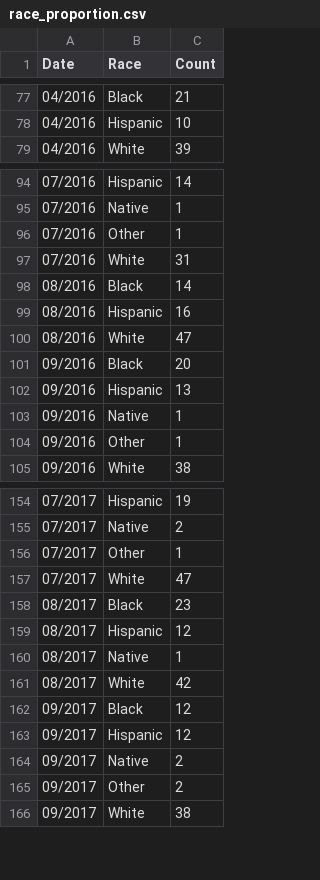
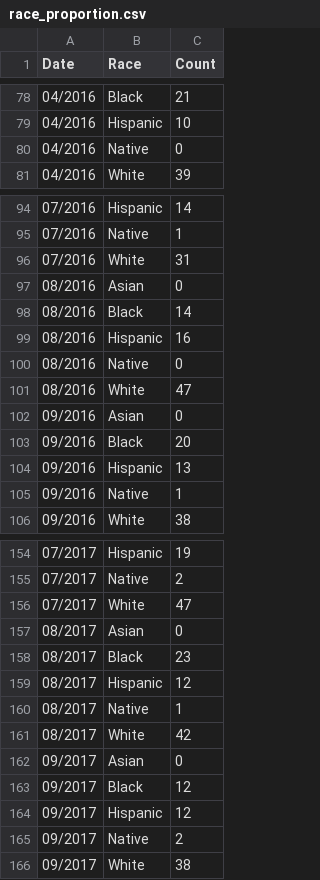
Before and after one commit to davo12312/FIT3179, a CSV file: Asgn2/stacked_area/data/race_proportion.csv, drawn as a sheet; only a part is shown, gaps mark what is left out; removed rows and columns are numbered as before the commit, all else as after; the diff covers the shown part only; the diff names each change by its address in the sheet, - before the commit and + after, or states it on an @@ line.

Commit message:
Update race_proportion.csv

```diff
--- a/Asgn2/stacked_area/data/race_proportion.csv
+++ b/Asgn2/stacked_area/data/race_proportion.csv
+row 80: 04/2016 | Native | 0
-row 96: 07/2016 | Other | 1
+row 97: 08/2016 | Asian | 0
+row 100: 08/2016 | Native | 0
+row 102: 09/2016 | Asian | 0
-row 104: 09/2016 | Other | 1
-row 156: 07/2017 | Other | 1
+row 157: 08/2017 | Asian | 0
+row 162: 09/2017 | Asian | 0
-row 165: 09/2017 | Other | 2
```
Also changed, not shown: 20 added rows, 16 removed rows and 24 edited cells elsewhere in this file.
